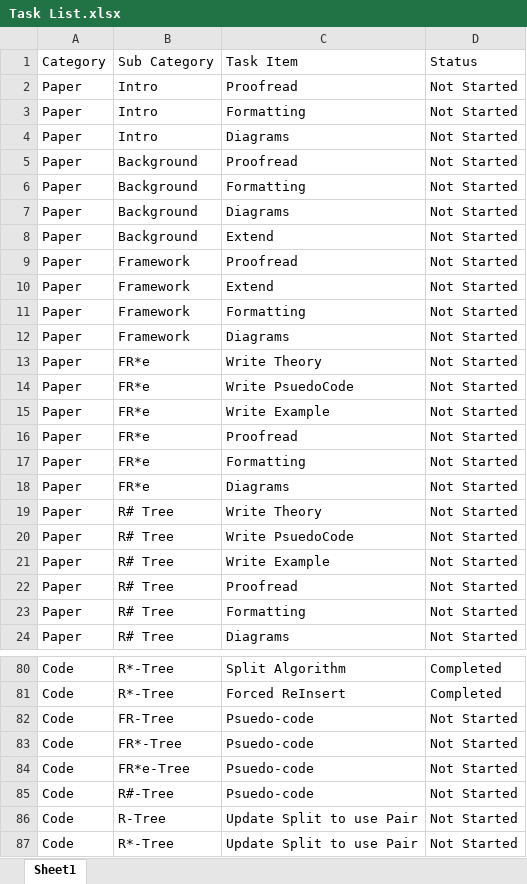
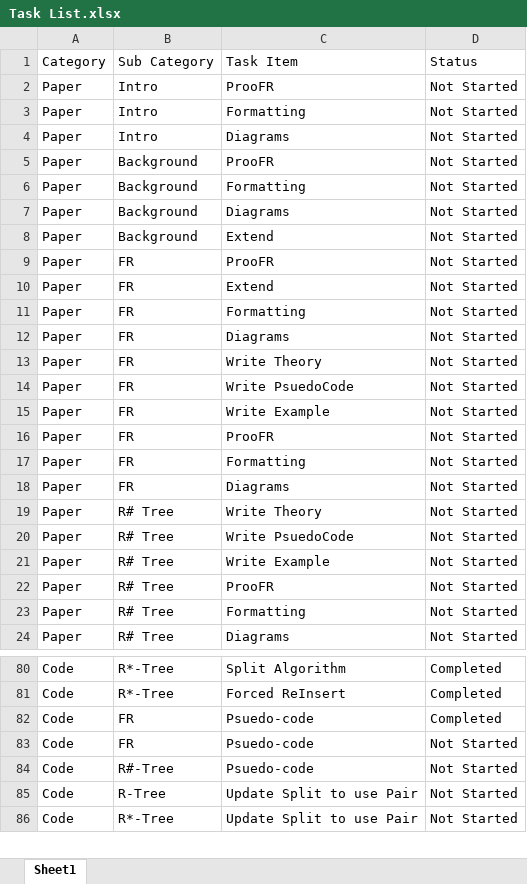
Before and after one commit to milkflying/r-tree-csharp-framework, an Excel workbook: Task List.xlsx, sheet Sheet1, drawn as a sheet; only a part is shown, gaps mark what is left out; values as stored, in another font and other column widths than the file's, no borders; conditional formats and table styles not drawn; the diff covers the shown part only; the diff names each change by its address in the sheet, - before the commit and + after, or states it on an @@ line.

```diff
--- a/Task List.xlsx (sheet Sheet1)
+++ b/Task List.xlsx (sheet Sheet1)
-C2 (Task Item): Proofread
+C2 (Task Item): ProoFR
-C5 (Task Item): Proofread
+C5 (Task Item): ProoFR
-B9:B12 (Sub Category): Framework
+B9:B12 (Sub Category): FR
-C9 (Task Item): Proofread
+C9 (Task Item): ProoFR
-B13:B18 (Sub Category): FR*e
+B13:B18 (Sub Category): FR
-C16 (Task Item): Proofread
+C16 (Task Item): ProoFR
-C22 (Task Item): Proofread
+C22 (Task Item): ProoFR
-B82 (Sub Category): FR-Tree
+B82 (Sub Category): FR
-D82 (Status): Not Started
+D82 (Status): Completed
-B83 (Sub Category): FR*-Tree
+B83 (Sub Category): FR
-row 84: Code | FR*e-Tree | Psuedo-code | Not Started
```
Also changed, not shown: 17 edited cells elsewhere in this sheet.
